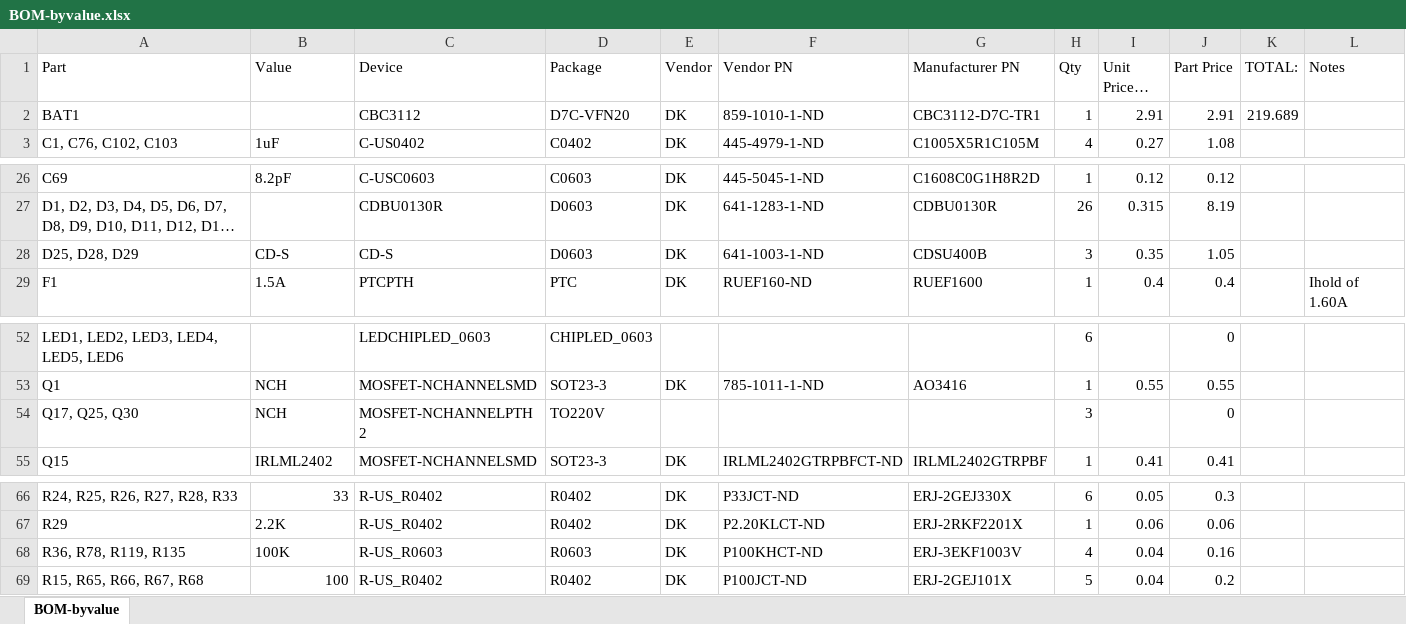
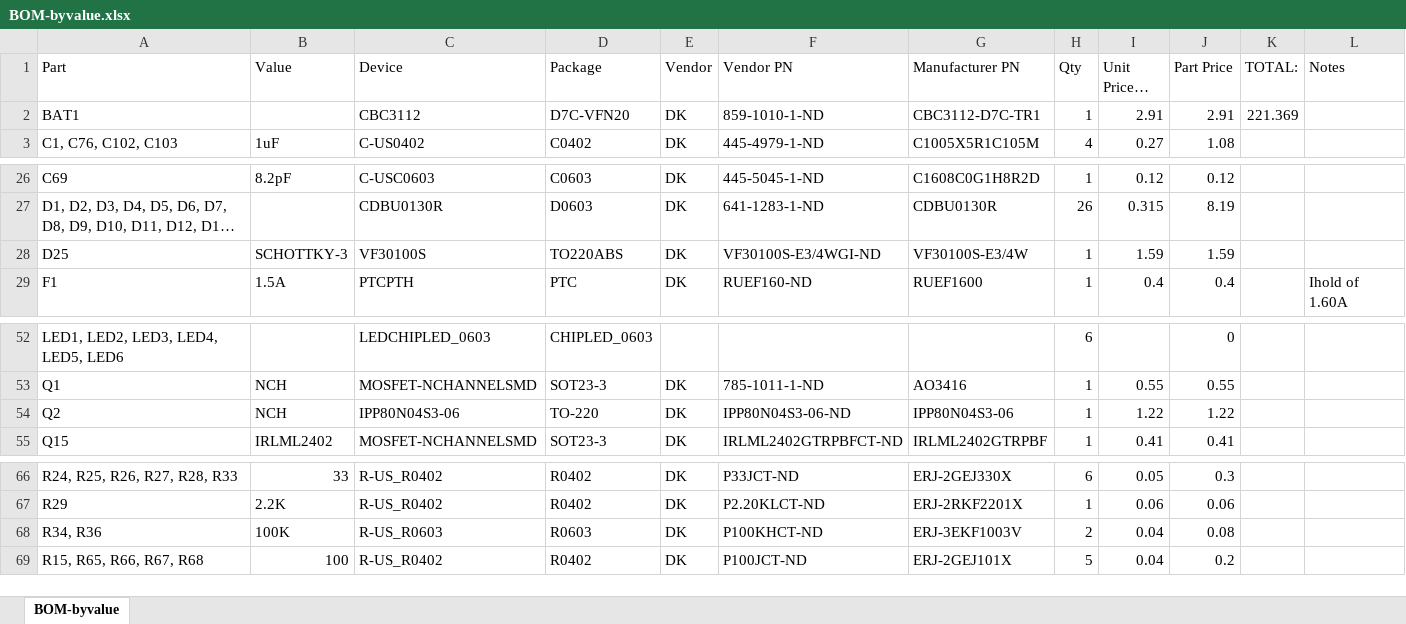
Before and after one commit to jbaker0428/Unified-Robotics-Development-Board, an Excel workbook: Documentation/BOM-byvalue.xlsx, sheet BOM-byvalue, drawn as a sheet; only a part is shown, gaps mark what is left out; long unchanged cells end in …; values as stored, in another font and other column widths than the file's, no borders; removed rows and columns are numbered as before the commit, all else as after; the diff names each change by its address in the sheet, - before the commit and + after, or states it on an @@ line.

Commit message:
Board-wide reverse voltage protection at the J1 terminal.
-This circuit is based on the reverse polarity protection suggested in the
VNH2SP30 data sheet. Said circuit has been removed from the H-bridge driver
circuits, as it would now be redundant. This has resulted in a significant
decrease in the board space taken up by the driver circuits.

-The new circuit has not yet been placed on-board. This will be done alongside
changes to the third motor driver in the near future.

Signed-off-by: Joe Baker <jbaker0428@gmail.com>

```diff
--- a/Documentation/BOM-byvalue.xlsx (sheet BOM-byvalue)
+++ b/Documentation/BOM-byvalue.xlsx (sheet BOM-byvalue)
-K2 (TOTAL:): 219.689
+K2 (TOTAL:): 221.369
-row 28: D25, D28, D29 | CD-S | CD-S | D0603 | DK | 641-1003-1-ND | CDSU400B | 3 | 0.35 | 1.05
+row 28: D25 | SCHOTTKY-3 | VF30100S | TO220ABS | DK | VF30100S-E3/4WGI-ND | VF30100S-E3/4W | 1 | 1.59 | 1.59
-row 54: Q17, Q25, Q30 | NCH | MOSFET-NCHANNELPTH2 | TO220V |  |  |  | 3 |  | 0
+row 54: Q2 | NCH | IPP80N04S3-06 | TO-220 | DK | IPP80N04S3-06-ND | IPP80N04S3-06 | 1 | 1.22 | 1.22
-A68 (Part): R36, R78, R119, R135
+A68 (Part): R34, R36
-H68 (Qty): 4
+H68 (Qty): 2
-J68 (Part Price): 0.16
+J68 (Part Price): 0.08
```
Also changed, not shown: 2 other files.
